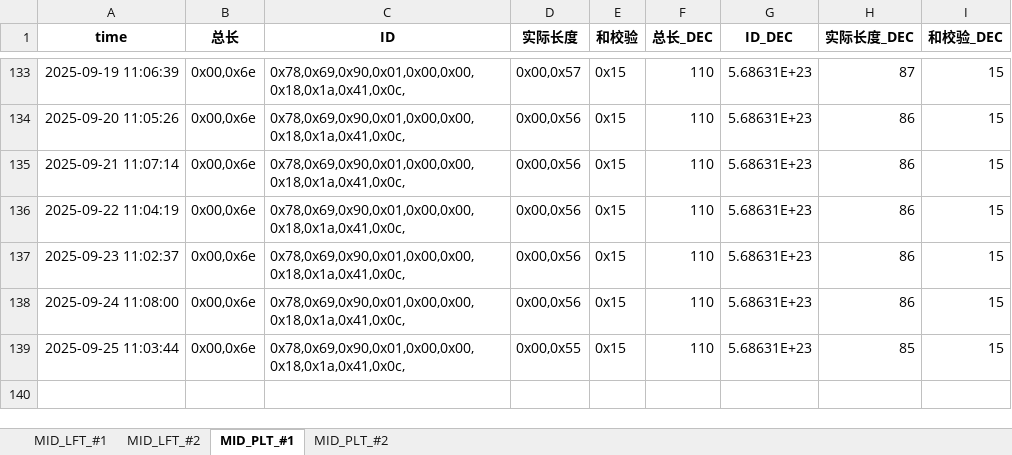
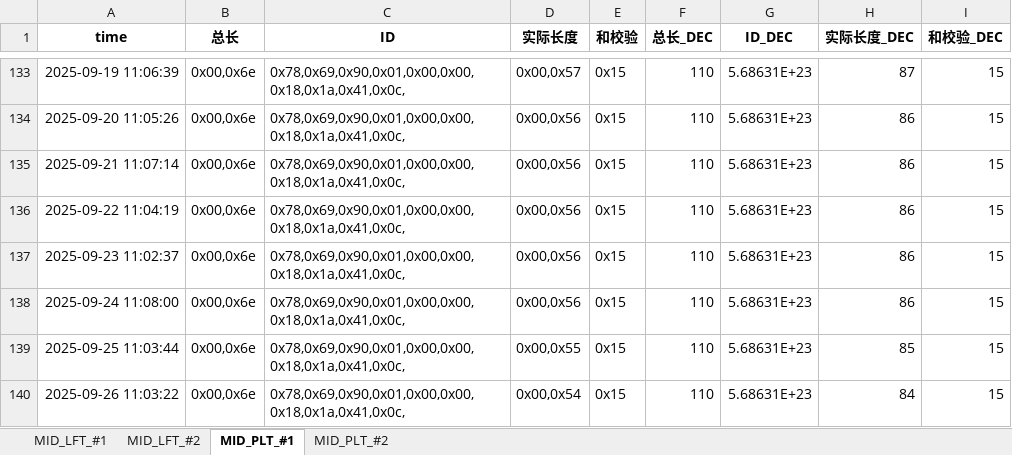
Before and after one commit to weichencsu/millwear_demoapp, an Excel workbook: MID2025May_Database_update.xlsx, sheet MID_PLT_#1, drawn as a sheet; only a part is shown, gaps mark what is left out; values as stored, in another font and other column widths than the file's, no borders; the diff names each change by its address in the sheet, - before the commit and + after, or states it on an @@ line.

```diff
--- a/MID2025May_Database_update.xlsx (sheet MID_PLT_#1)
+++ b/MID2025May_Database_update.xlsx (sheet MID_PLT_#1)
+row 140: 2025-09-26 11:03:22 | 0x00,0x6e | 0x78,0x69,0x90,0x01,0x00,0x00,0x18,0x1a,0x41,0x0c, | 0x00,0x54 | 0x15 | 110 | 5.68631E+23 | 84 | 15
```
Also changed, not shown: sheet MID_PLT_#2, sheet MID_LFT_#1, sheet MID_LFT_#2.
